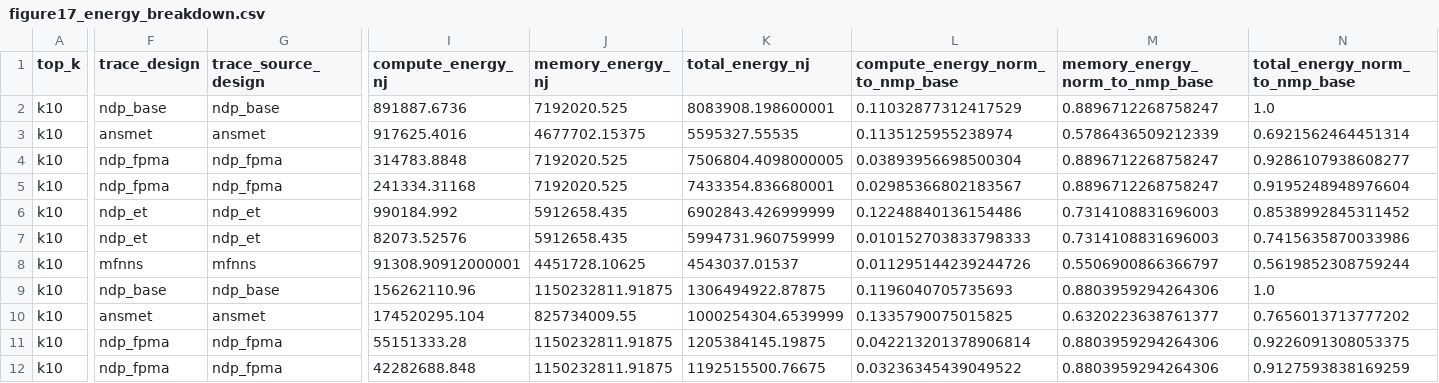
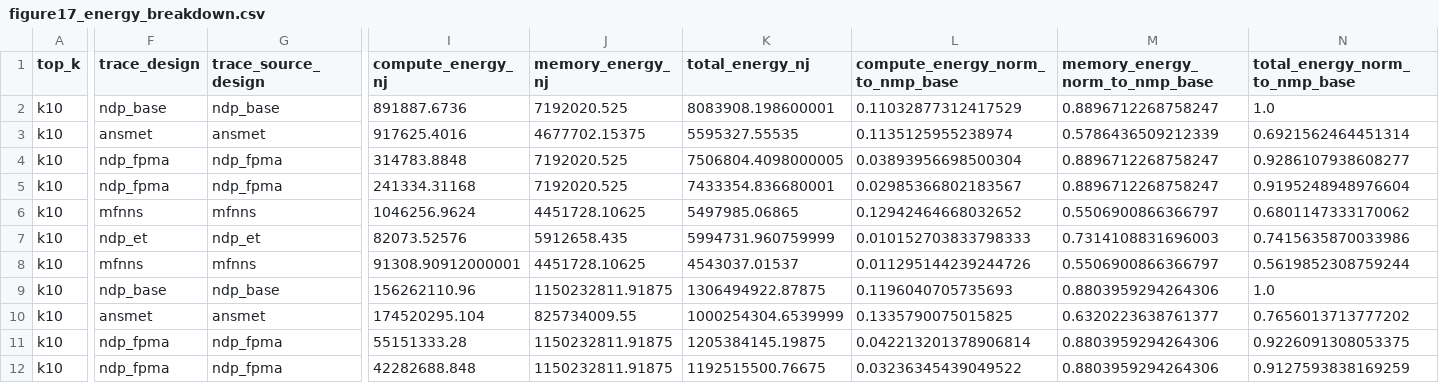
Before and after one commit to CLab-HKUST-GZ/micro59-mfnns, a CSV file: ae/figure17/data/figure17_energy_breakdown.csv, drawn as a sheet; only a part is shown, gaps mark what is left out; the diff covers the shown part only; the diff names each change by its address in the sheet, - before the commit and + after, or states it on an @@ line.

```diff
--- a/ae/figure17/data/figure17_energy_breakdown.csv
+++ b/ae/figure17/data/figure17_energy_breakdown.csv
-F6 (trace_design): ndp_et
+F6 (trace_design): mfnns
-G6 (trace_source_design): ndp_et
+G6 (trace_source_design): mfnns
-I6 (compute_energy_nj): 990184.992
+I6 (compute_energy_nj): 1046256.9624
-J6 (memory_energy_nj): 5912658.435
+J6 (memory_energy_nj): 4451728.10625
-K6 (total_energy_nj): 6902843.426999999
+K6 (total_energy_nj): 5497985.06865
-L6 (compute_energy_norm_to_nmp_base): 0.12248840136154486
+L6 (compute_energy_norm_to_nmp_base): 0.12942464668032652
-M6 (memory_energy_norm_to_nmp_base): 0.7314108831696003
+M6 (memory_energy_norm_to_nmp_base): 0.5506900866366797
-N6 (total_energy_norm_to_nmp_base): 0.8538992845311452
+N6 (total_energy_norm_to_nmp_base): 0.6801147333170062
```
Also changed, not shown: 57 edited cells elsewhere in this file, ae/figure16/data/figure16_energy_efficiency.csv, ae/figure16/output/figure16_summary.tsv, 12 other files.
